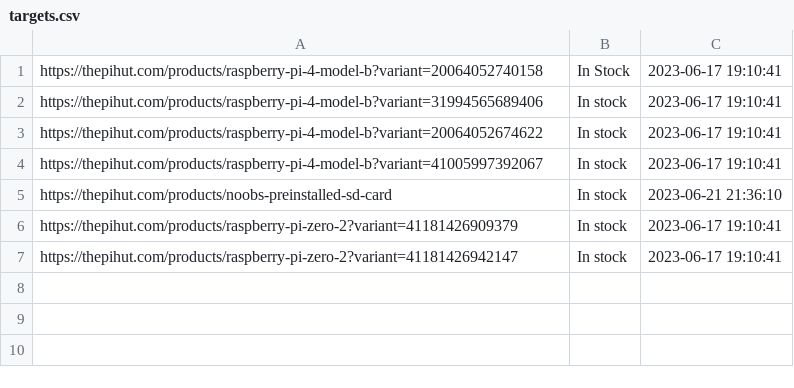
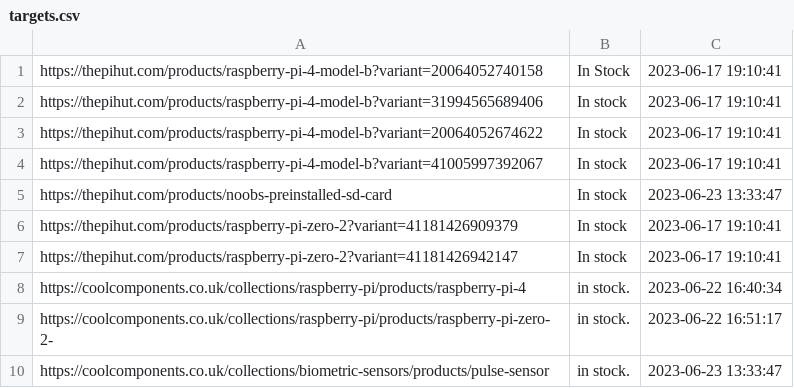
Before and after one commit to Dr-Passmore/Check-for-change, a CSV file: targets.csv, drawn as a sheet.

Commit message:
BeautifulSoup added for target phrase ident
Signed-off-by: Phillip Passmore <phillipspassmore@gmail.com>

```diff
--- a/targets.csv
+++ b/targets.csv
@@ -4,4 +4,7 @@ https://thepihut.com/products/raspberry-pi-4-model-b?variant=20064052674622,In s
 https://thepihut.com/products/raspberry-pi-4-model-b?variant=41005997392067,In stock,2023-06-17 19:10:41
-https://thepihut.com/products/noobs-preinstalled-sd-card,In stock,2023-06-21 21:36:10
+https://thepihut.com/products/noobs-preinstalled-sd-card,In stock,2023-06-23 13:33:47
 https://thepihut.com/products/raspberry-pi-zero-2?variant=41181426909379,In stock,2023-06-17 19:10:41
 https://thepihut.com/products/raspberry-pi-zero-2?variant=41181426942147,In stock,2023-06-17 19:10:41
+https://coolcomponents.co.uk/collections/raspberry-pi/products/raspberry-pi-4,in stock.,2023-06-22 16:40:34
+https://coolcomponents.co.uk/collections/raspberry-pi/products/raspberry-pi-zero-2-,in stock.,2023-06-22 16:51:17
+https://coolcomponents.co.uk/collections/biometric-sensors/products/pulse-sensor,in stock.,2023-06-23 13:33:47
```
Also changed, not shown: 1 other file.
